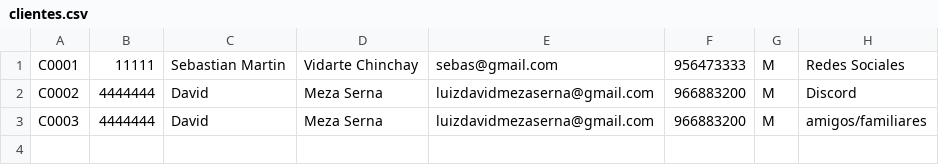
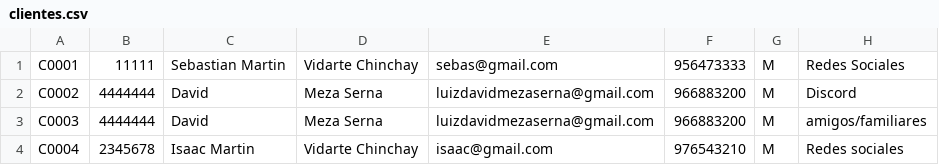
Before and after one commit to SVidarte/Proyecto-POO, a CSV file: clientes.csv, drawn as a sheet; the diff names each change by its address in the sheet, - before the commit and + after, or states it on an @@ line.

```diff
--- a/clientes.csv
+++ b/clientes.csv
+row 4: C0004 | 2345678 | Isaac Martin | Vidarte Chinchay | isaac@gmail.com | 976543210 | M | Redes sociales
```
Also changed, not shown: alquiler.csv, pago.csv, 24 other files.
